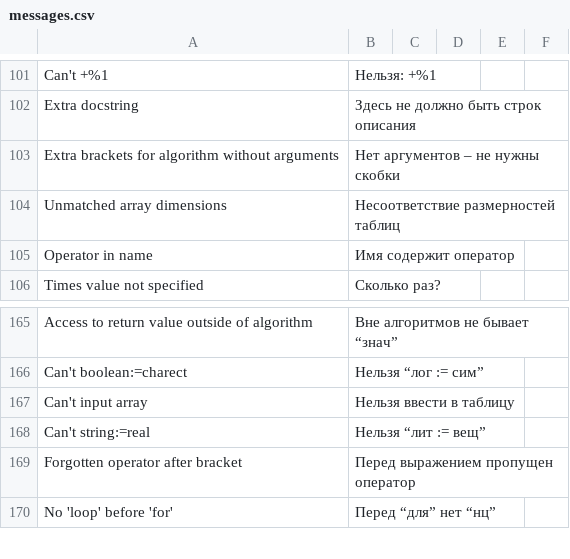
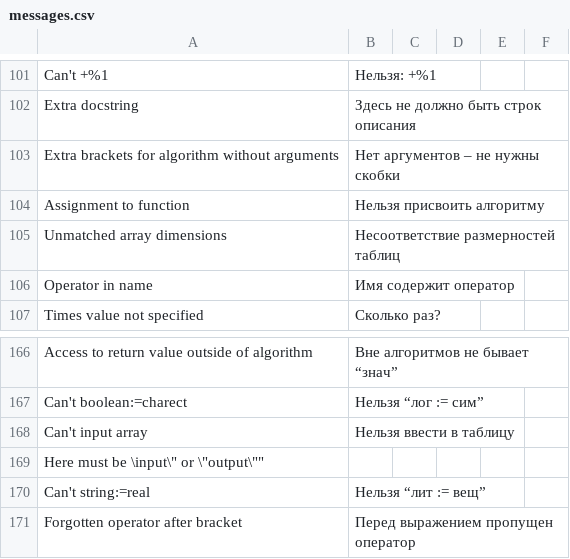
Before and after one commit to victor-yacovlev/kumir2, a CSV file: share/kumir2/kumiranalizer/messages.csv, drawn as a sheet; only a part is shown, gaps mark what is left out; the shorter side is filled out with more unchanged rows; the diff names each change by its address in the sheet, - before the commit and + after, or states it on an @@ line.

Commit message:
git-svn-id: http://lpm.org.ru/svn/kumir2@460 382dccb8-6cdf-11e0-9640-eb60159f4418

```diff
--- a/share/kumir2/kumiranalizer/messages.csv
+++ b/share/kumir2/kumiranalizer/messages.csv
+row 104: Assignment to function | Нельзя присвоить алгоритму
+row 169: Here must be \input\" or \"output\""
```
Also changed, not shown: 3 other files.
